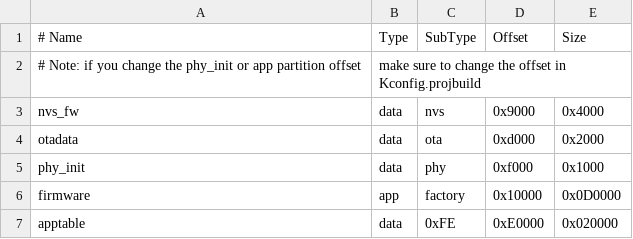
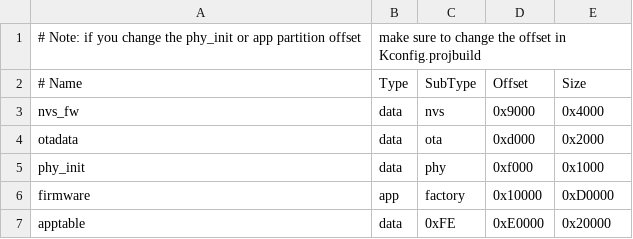
Before and after one commit to ducalex/odroid-go-multi-firmware, a CSV file: partitions.csv, drawn as a sheet; the diff names each change by its address in the sheet, - before the commit and + after, or states it on an @@ line.

```diff
--- a/partitions.csv
+++ b/partitions.csv
@@ row 2 moved to row 1: # Note: if you change the phy_init or ap… @@
-E6 (Size): 0x0D0000
+E6 (Size): 0xD0000
-E7 (Size): 0x020000
+E7 (Size): 0x20000
```
Also changed, not shown: 7 other files.
